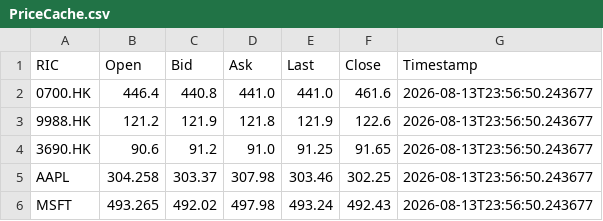
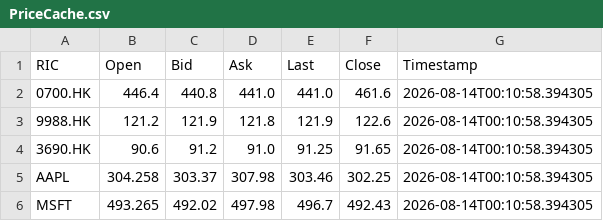
Before and after one commit to mdwaleedibrahim/Global-Compliance-Engine, a CSV file: PriceCache.csv, drawn as a sheet.

```diff
--- a/PriceCache.csv
+++ b/PriceCache.csv
@@ -1,6 +1,6 @@
 RIC,Open,Bid,Ask,Last,Close,Timestamp
-0700.HK,446.4,440.8,441.0,441.0,461.6,2026-08-13T23:56:50.243677
-9988.HK,121.2,121.9,121.8,121.9,122.6,2026-08-13T23:56:50.243677
-3690.HK,90.6,91.2,91.0,91.25,91.65,2026-08-13T23:56:50.243677
-AAPL,304.258,303.37,307.98,303.46,302.25,2026-08-13T23:56:50.243677
-MSFT,493.265,492.02,497.98,493.24,492.43,2026-08-13T23:56:50.243677
+0700.HK,446.4,440.8,441.0,441.0,461.6,2026-08-14T00:10:58.394305
+9988.HK,121.2,121.9,121.8,121.9,122.6,2026-08-14T00:10:58.394305
+3690.HK,90.6,91.2,91.0,91.25,91.65,2026-08-14T00:10:58.394305
+AAPL,304.258,303.37,307.98,303.46,302.25,2026-08-14T00:10:58.394305
+MSFT,493.265,492.02,497.98,496.7,492.43,2026-08-14T00:10:58.394305
```
Also changed, not shown: 5 other files.
